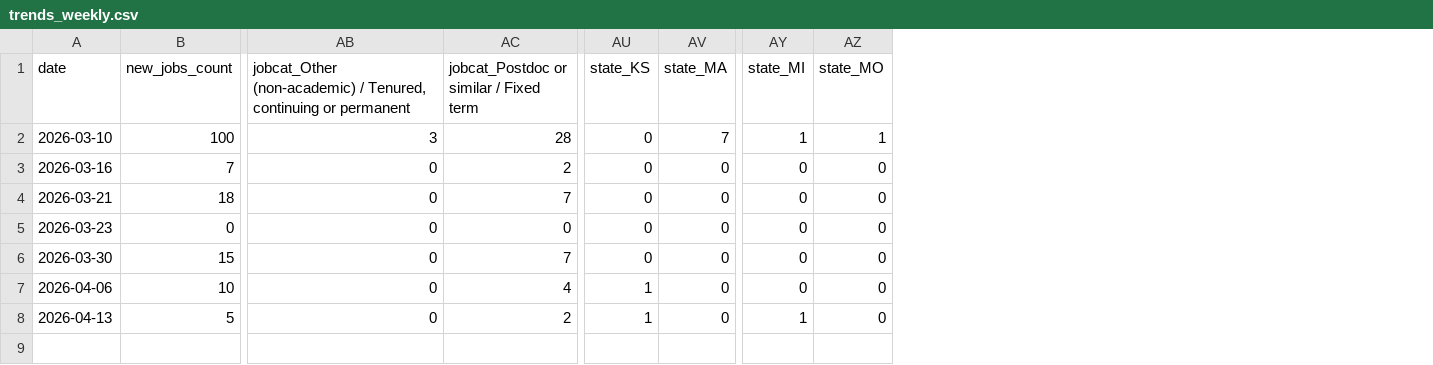
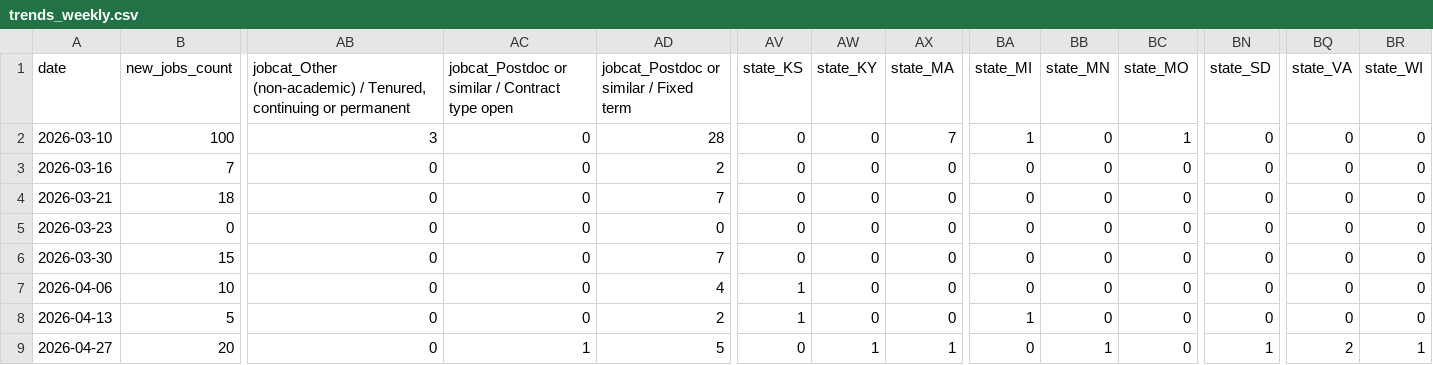
Before and after one commit to 7tzjtxxgh2-jpg/Claude-Phil-Jobs-Tracker, a CSV file: data/trends_weekly.csv, drawn as a sheet; only a part is shown, gaps mark what is left out; rows hold the shown columns only; the diff names each change by its address in the sheet, - before the commit and + after, or states it on an @@ line.

```diff
--- a/data/trends_weekly.csv
+++ b/data/trends_weekly.csv
+column AC, rows 1-8: jobcat_Postdoc or similar / Contract type open | 0 | 0 | 0 | 0 | 0 | 0 | 0
+column AW (state_KY), rows 2-8: all 0
+column BB (state_MN), rows 2-8: all 0
+column BN (state_SD), rows 2-8: all 0
+column BQ (state_VA), rows 2-8: all 0
+column BR (state_WI), rows 2-8: all 0
+row 9: 2026-04-27 | 20 | 0 | 1 | 5 | 0 | 1 | 1 | 0 | 1 | 0 | 1 | 2 | 1
```
Also changed, not shown: 6 other files.
